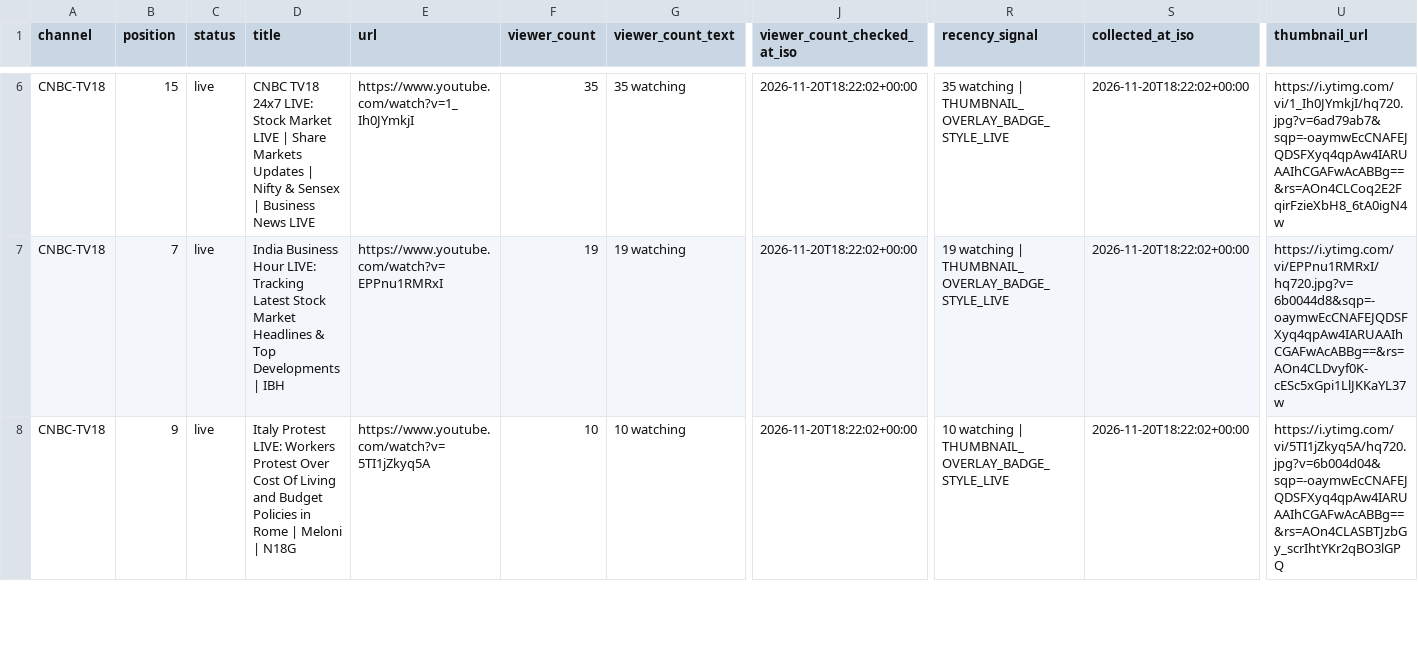
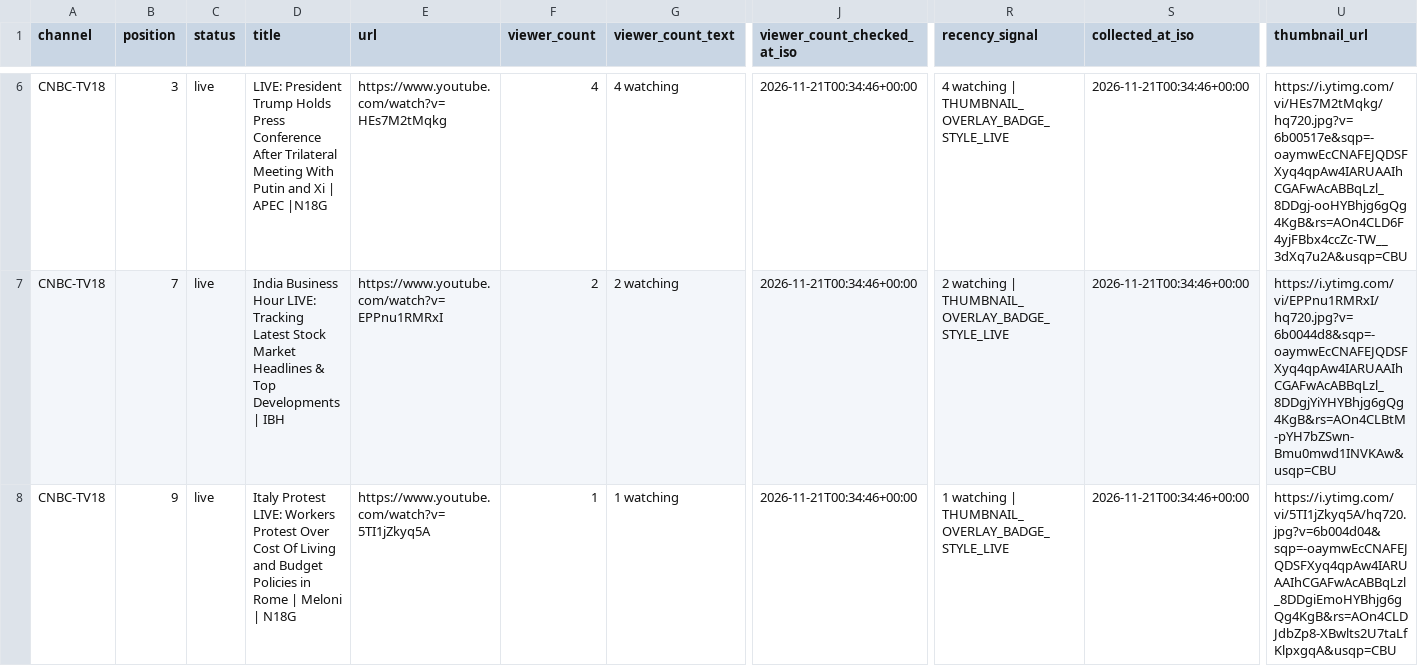
Before and after one commit to ishaangera-wq/YTTrackpu, a CSV file: cnbc_tv18_streams.csv, drawn as a sheet; only a part is shown, gaps mark what is left out; the diff covers the shown part only; the diff names each change by its address in the sheet, - before the commit and + after, or states it on an @@ line.

```diff
--- a/cnbc_tv18_streams.csv
+++ b/cnbc_tv18_streams.csv
-B6 (position): 15
+B6 (position): 3
-D6 (title): CNBC TV18 24x7 LIVE: Stock Market LIVE | Share Markets Updates | Nifty & Sensex | Business News LIVE
+D6 (title): LIVE: President Trump Holds Press Conference After Trilateral Meeting With Putin and Xi | APEC |N18G
-E6 (url): https://www.youtube.com/watch?v=1_Ih0JYmkjI
+E6 (url): https://www.youtube.com/watch?v=HEs7M2tMqkg
-F6 (viewer_count): 35
+F6 (viewer_count): 4
-G6 (viewer_count_text): 35 watching
+G6 (viewer_count_text): 4 watching
-J6:J8 (viewer_count_checked_at_iso): 2026-11-20T18:22:02+00:00
+J6:J8 (viewer_count_checked_at_iso): 2026-11-21T00:34:46+00:00
-R6 (recency_signal): 35 watching |…
+R6 (recency_signal): 4 watching |…
-S6:S8 (collected_at_iso): 2026-11-20T18:22:02+00:00
+S6:S8 (collected_at_iso): 2026-11-21T00:34:46+00:00
-U6 (thumbnail_url): https://i.ytimg.com/vi/1_Ih0JYmkjI/hq720.jpg?v=6ad79ab7&sqp=-oaymwEcCNAFEJQDSFXyq4qpAw4IARUAAIhCGAFwAcABBg==&rs=AOn4CLCoq2E2FqirFzieXbH8_6tA0igN4w
+U6 (thumbnail_url): https://i.ytimg.com/vi/HEs7M2tMqkg/hq720.jpg?v=6b00517e&sqp=-oaymwEcCNAFEJQDSFXyq4qpAw4IARUAAIhCGAFwAcABBqLzl_8DDgj-ooHYBhjg6gQg4KgB&rs=AOn4CLD6F4yjFBbx4ccZc-TW__3dXq7u2A&usqp=CBU
-F7 (viewer_count): 19
+F7 (viewer_count): 2
-G7 (viewer_count_text): 19 watching
+G7 (viewer_count_text): 2 watching
-R7 (recency_signal): 19 watching |…
+R7 (recency_signal): 2 watching |…
-U7 (thumbnail_url): https://i.ytimg.com/vi/EPPnu1RMRxI/hq720.jpg?v=6b0044d8&sqp=-oaymwEcCNAFEJQDSFXyq4qpAw4IARUAAIhCGAFwAcABBg==&rs=AOn4CLDvyf0K-cESc5xGpi1LlJKKaYL37w
+U7 (thumbnail_url): https://i.ytimg.com/vi/EPPnu1RMRxI/hq720.jpg?v=6b0044d8&sqp=-oaymwEcCNAFEJQDSFXyq4qpAw4IARUAAIhCGAFwAcABBqLzl_8DDgjYiYHYBhjg6gQg4KgB&rs=AOn4CLBtM-pYH7bZSwn-Bmu0mwd1INVKAw&usqp=CBU
-F8 (viewer_count): 10
+F8 (viewer_count): 1
-G8 (viewer_count_text): 10 watching
+G8 (viewer_count_text): 1 watching
-R8 (recency_signal): 10 watching |…
+R8 (recency_signal): 1 watching |…
-U8 (thumbnail_url): https://i.ytimg.com/vi/5TI1jZkyq5A/hq720.jpg?v=6b004d04&sqp=-oaymwEcCNAFEJQDSFXyq4qpAw4IARUAAIhCGAFwAcABBg==&rs=AOn4CLASBTJzbGy_scrIhtYKr2qBO3lGPQ
+U8 (thumbnail_url): https://i.ytimg.com/vi/5TI1jZkyq5A/hq720.jpg?v=6b004d04&sqp=-oaymwEcCNAFEJQDSFXyq4qpAw4IARUAAIhCGAFwAcABBqLzl_8DDgiEmoHYBhjg6gQg4KgB&rs=AOn4CLDJdbZp8-XBwlts2U7taLfKlpxgqA&usqp=CBU
```
Also changed, not shown: 4 removed rows and 113 edited cells elsewhere in this file, 2 other files.
